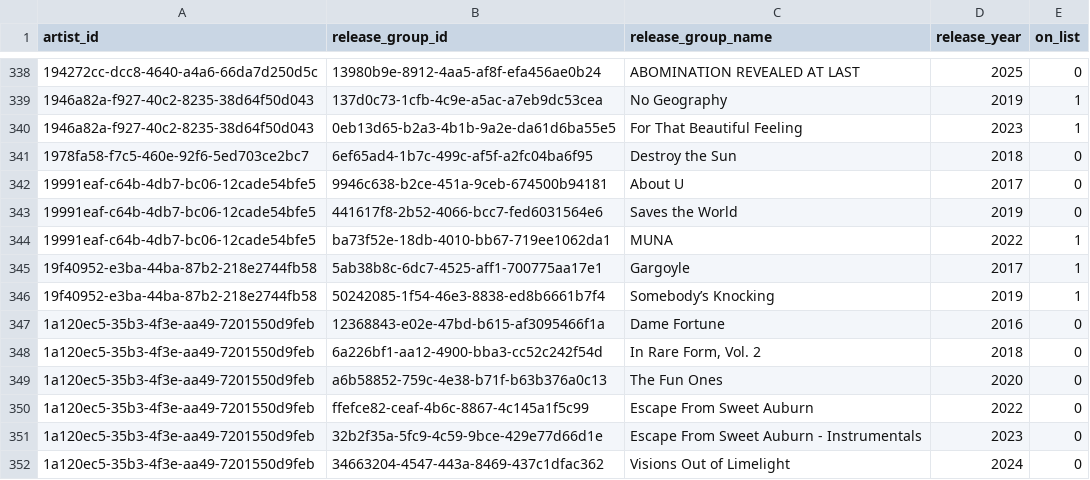
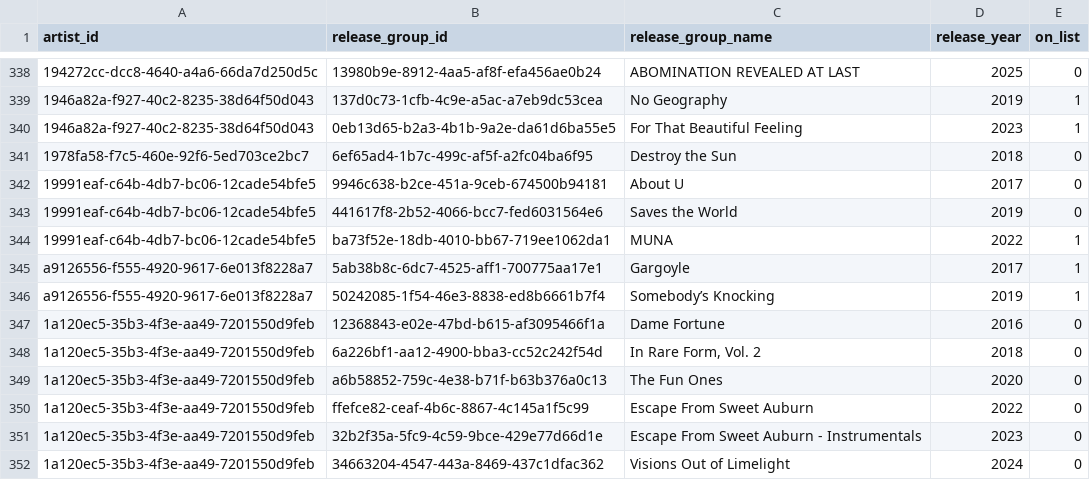
Before and after one commit to digmeoutliers/charts, a CSV file: src/data/studio_albums_2016_2025.csv, drawn as a sheet; only a part is shown, gaps mark what is left out.

```diff
--- a/src/data/studio_albums_2016_2025.csv
+++ b/src/data/studio_albums_2016_2025.csv
@@ -344,4 +344,4 @@ artist_id,release_group_id,release_group_name,release_year,on_list
 19991eaf-c64b-4db7-bc06-12cade54bfe5,ba73f52e-18db-4010-bb67-719ee1062da1,MUNA,2022,1
-19f40952-e3ba-44ba-87b2-218e2744fb58,5ab38b8c-6dc7-4525-aff1-700775aa17e1,Gargoyle,2017,1
-19f40952-e3ba-44ba-87b2-218e2744fb58,50242085-1f54-46e3-8838-ed8b6661b7f4,Somebody’s Knocking,2019,1
+a9126556-f555-4920-9617-6e013f8228a7,5ab38b8c-6dc7-4525-aff1-700775aa17e1,Gargoyle,2017,1
+a9126556-f555-4920-9617-6e013f8228a7,50242085-1f54-46e3-8838-ed8b6661b7f4,Somebody’s Knocking,2019,1
 1a120ec5-35b3-4f3e-aa49-7201550d9feb,12368843-e02e-47bd-b615-af3095466f1a,Dame Fortune,2016,0
```
Also changed, not shown: src/data/who_is_on_the_list_2001_2025.csv, 1 other file.
